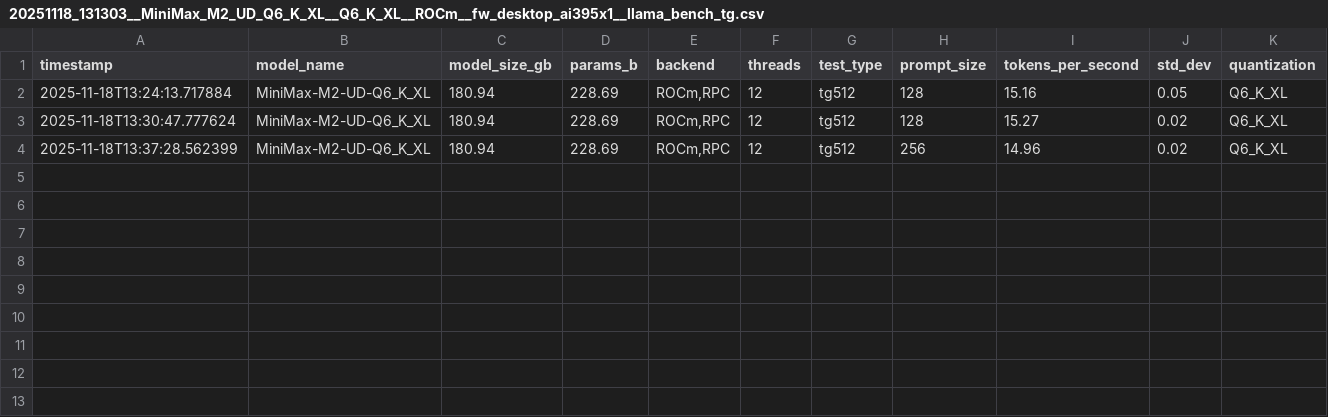
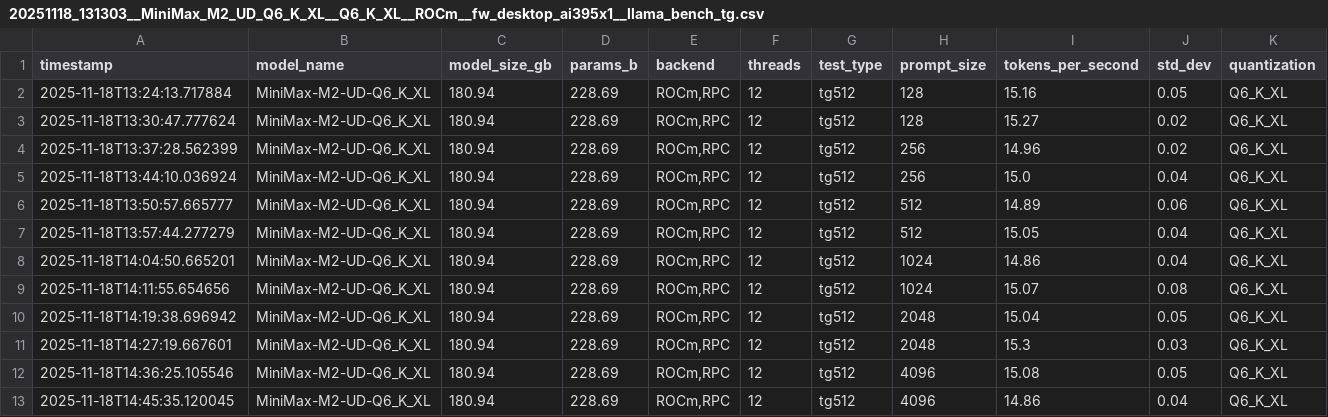
Before and after one commit to alexziskind1/machine_tests, a CSV file: ml/llama_bencher/results/minimax_m2_ud_q6_k_xl/q6_k_xl/fw_desktop_ai395x1/20251118_131303__MiniMax_M2_UD_Q6_K_XL__Q6_K_XL__ROCm__fw_desktop_ai395x1__llama_bench_tg.csv, drawn as a sheet; only a part is shown; rows hold the shown columns only; the diff names each change by its address in the sheet, - before the commit and + after, or states it on an @@ line.

```diff
--- a/ml/llama_bencher/results/minimax_m2_ud_q6_k_xl/q6_k_xl/fw_desktop_ai395x1/20251118_131303__MiniMax_M2_UD_Q6_K_XL__Q6_K_XL__ROCm__fw_desktop_ai395x1__llama_bench_tg.csv
+++ b/ml/llama_bencher/results/minimax_m2_ud_q6_k_xl/q6_k_xl/fw_desktop_ai395x1/20251118_131303__MiniMax_M2_UD_Q6_K_XL__Q6_K_XL__ROCm__fw_desktop_ai395x1__llama_bench_tg.csv
+row 5: 2025-11-18T13:44:10.036924 | MiniMax-M2-UD-Q6_K_XL | 180.94 | 228.69 | ROCm,RPC | 12 | tg512 | 256 | 15.0 | 0.04 | Q6_K_XL
+row 6: 2025-11-18T13:50:57.665777 | MiniMax-M2-UD-Q6_K_XL | 180.94 | 228.69 | ROCm,RPC | 12 | tg512 | 512 | 14.89 | 0.06 | Q6_K_XL
+row 7: 2025-11-18T13:57:44.277279 | MiniMax-M2-UD-Q6_K_XL | 180.94 | 228.69 | ROCm,RPC | 12 | tg512 | 512 | 15.05 | 0.04 | Q6_K_XL
+row 8: 2025-11-18T14:04:50.665201 | MiniMax-M2-UD-Q6_K_XL | 180.94 | 228.69 | ROCm,RPC | 12 | tg512 | 1024 | 14.86 | 0.04 | Q6_K_XL
+row 9: 2025-11-18T14:11:55.654656 | MiniMax-M2-UD-Q6_K_XL | 180.94 | 228.69 | ROCm,RPC | 12 | tg512 | 1024 | 15.07 | 0.08 | Q6_K_XL
+row 10: 2025-11-18T14:19:38.696942 | MiniMax-M2-UD-Q6_K_XL | 180.94 | 228.69 | ROCm,RPC | 12 | tg512 | 2048 | 15.04 | 0.05 | Q6_K_XL
+row 11: 2025-11-18T14:27:19.667601 | MiniMax-M2-UD-Q6_K_XL | 180.94 | 228.69 | ROCm,RPC | 12 | tg512 | 2048 | 15.3 | 0.03 | Q6_K_XL
+row 12: 2025-11-18T14:36:25.105546 | MiniMax-M2-UD-Q6_K_XL | 180.94 | 228.69 | ROCm,RPC | 12 | tg512 | 4096 | 15.08 | 0.05 | Q6_K_XL
+row 13: 2025-11-18T14:45:35.120045 | MiniMax-M2-UD-Q6_K_XL | 180.94 | 228.69 | ROCm,RPC | 12 | tg512 | 4096 | 14.86 | 0.04 | Q6_K_XL
```
Also changed, not shown: ml/llama_bencher/results/minimax_m2_ud_q6_k_xl/q6_k_xl/fw_desktop_ai395x1/20251118_131303__MiniMax_M2_UD_Q6_K_XL__Q6_K_XL__ROCm__fw_desktop_ai395x1__llama_bench_pp.csv.
